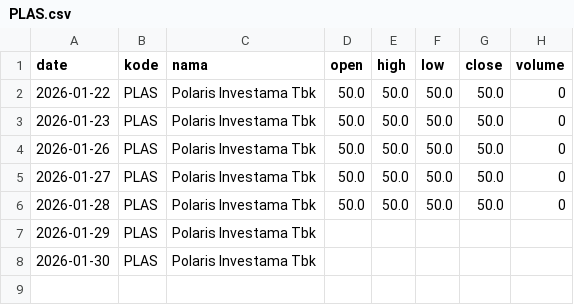
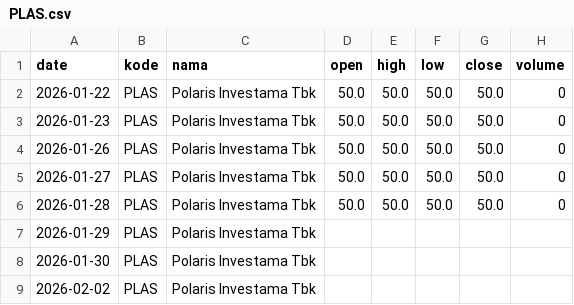
Before and after one commit to OrangBaja/uas-saham-otomatis, a CSV file: datasets/PLAS/PLAS.csv, drawn as a sheet.

```diff
--- a/datasets/PLAS/PLAS.csv
+++ b/datasets/PLAS/PLAS.csv
@@ -8 +8,2 @@ date,kode,nama,open,high,low,close,volume
 2026-01-30,PLAS,Polaris Investama Tbk,,,,,
+2026-02-02,PLAS,Polaris Investama Tbk,,,,,
```
Also changed, not shown: datasets/AHAP/AHAP.csv, datasets/BNII/BNII.csv, 13 other files.
